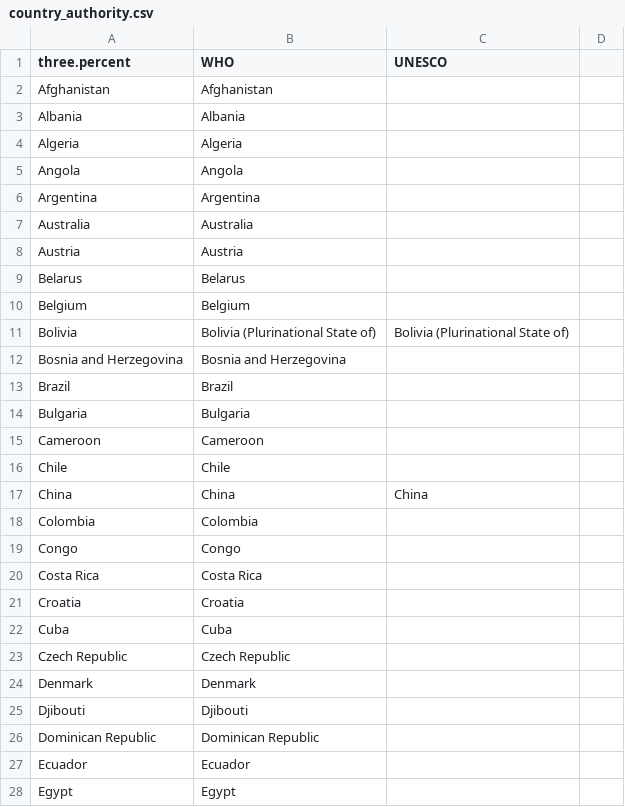
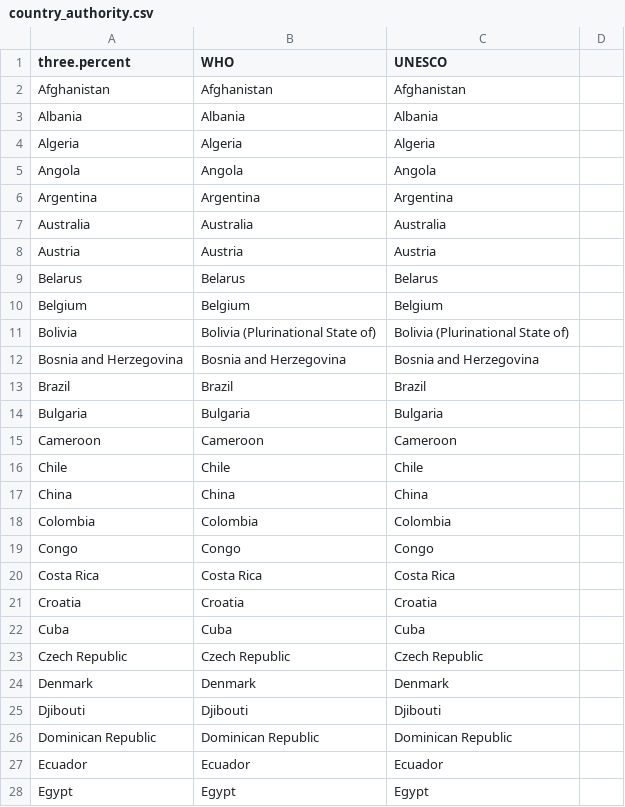
Before and after one commit to agoldst/threepercent, a CSV file: country_authority.csv, drawn as a sheet; only a part is shown; the diff covers the shown part only.

Commit message:
fill in ok fields

```diff
--- a/country_authority.csv
+++ b/country_authority.csv
@@ -1,28 +1,28 @@
 three.percent,WHO,UNESCO
-"Afghanistan","Afghanistan"
-"Albania","Albania"
-"Algeria","Algeria"
-"Angola","Angola"
-"Argentina","Argentina"
-"Australia","Australia"
-"Austria","Austria"
-"Belarus","Belarus"
-"Belgium","Belgium"
+"Afghanistan","Afghanistan","Afghanistan"
+"Albania","Albania","Albania"
+"Algeria","Algeria","Algeria"
+"Angola","Angola","Angola"
+"Argentina","Argentina","Argentina"
+"Australia","Australia","Australia"
+"Austria","Austria","Austria"
+"Belarus","Belarus","Belarus"
+"Belgium","Belgium","Belgium"
 "Bolivia","Bolivia (Plurinational State of)","Bolivia (Plurinational State of)"
-"Bosnia and Herzegovina","Bosnia and Herzegovina"
-"Brazil","Brazil"
-"Bulgaria","Bulgaria"
-"Cameroon","Cameroon"
-"Chile","Chile"
+"Bosnia and Herzegovina","Bosnia and Herzegovina","Bosnia and Herzegovina"
+"Brazil","Brazil","Brazil"
+"Bulgaria","Bulgaria","Bulgaria"
+"Cameroon","Cameroon","Cameroon"
+"Chile","Chile","Chile"
 "China","China","China"
-"Colombia","Colombia"
-"Congo","Congo"
-"Costa Rica","Costa Rica"
-"Croatia","Croatia"
-"Cuba","Cuba"
-"Czech Republic","Czech Republic"
-"Denmark","Denmark"
-"Djibouti","Djibouti"
-"Dominican Republic","Dominican Republic"
-"Ecuador","Ecuador"
-"Egypt","Egypt"
+"Colombia","Colombia","Colombia"
+"Congo","Congo","Congo"
+"Costa Rica","Costa Rica","Costa Rica"
+"Croatia","Croatia","Croatia"
+"Cuba","Cuba","Cuba"
+"Czech Republic","Czech Republic","Czech Republic"
+"Denmark","Denmark","Denmark"
+"Djibouti","Djibouti","Djibouti"
+"Dominican Republic","Dominican Republic","Dominican Republic"
+"Ecuador","Ecuador","Ecuador"
+"Egypt","Egypt","Egypt"
```
Also changed, not shown: 52 edited cells elsewhere in this file.
